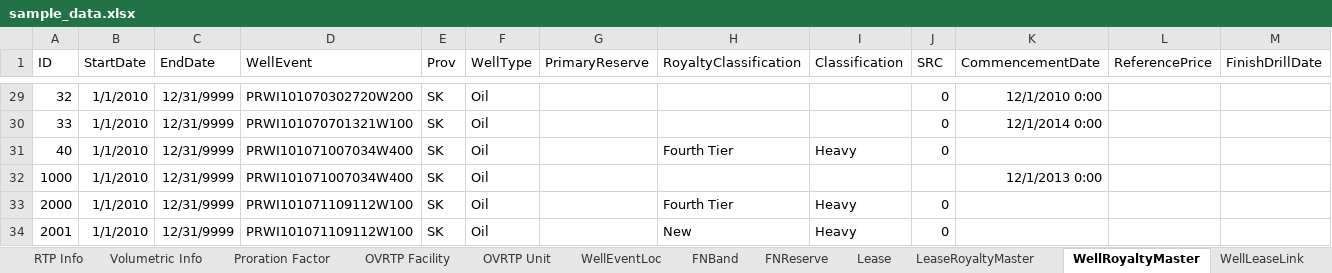
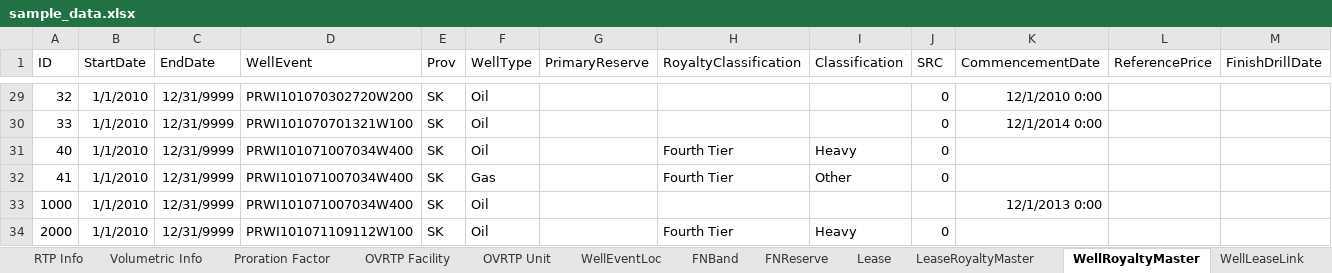
Before and after one commit to lshumlich/python-playground, an Excel workbook: calcroyalties/files/sample_data.xlsx, sheet WellRoyaltyMaster, drawn as a sheet; only a part is shown, gaps mark what is left out; the shorter side is filled out with more unchanged rows; values as stored, in another font and other column widths than the file's, no borders; rows hold the shown columns only; the diff names each change by its address in the sheet, - before the commit and + after, or states it on an @@ line.

```diff
--- a/calcroyalties/files/sample_data.xlsx (sheet WellRoyaltyMaster)
+++ b/calcroyalties/files/sample_data.xlsx (sheet WellRoyaltyMaster)
+row 32: 41 | 1/1/2010 | 12/31/9999 | PRWI101071007034W400 | SK | Gas |  | Fourth Tier | Other | 0
```
Also changed, not shown: sheet Monthly, sheet WellLeaseLink, 6 other files.
